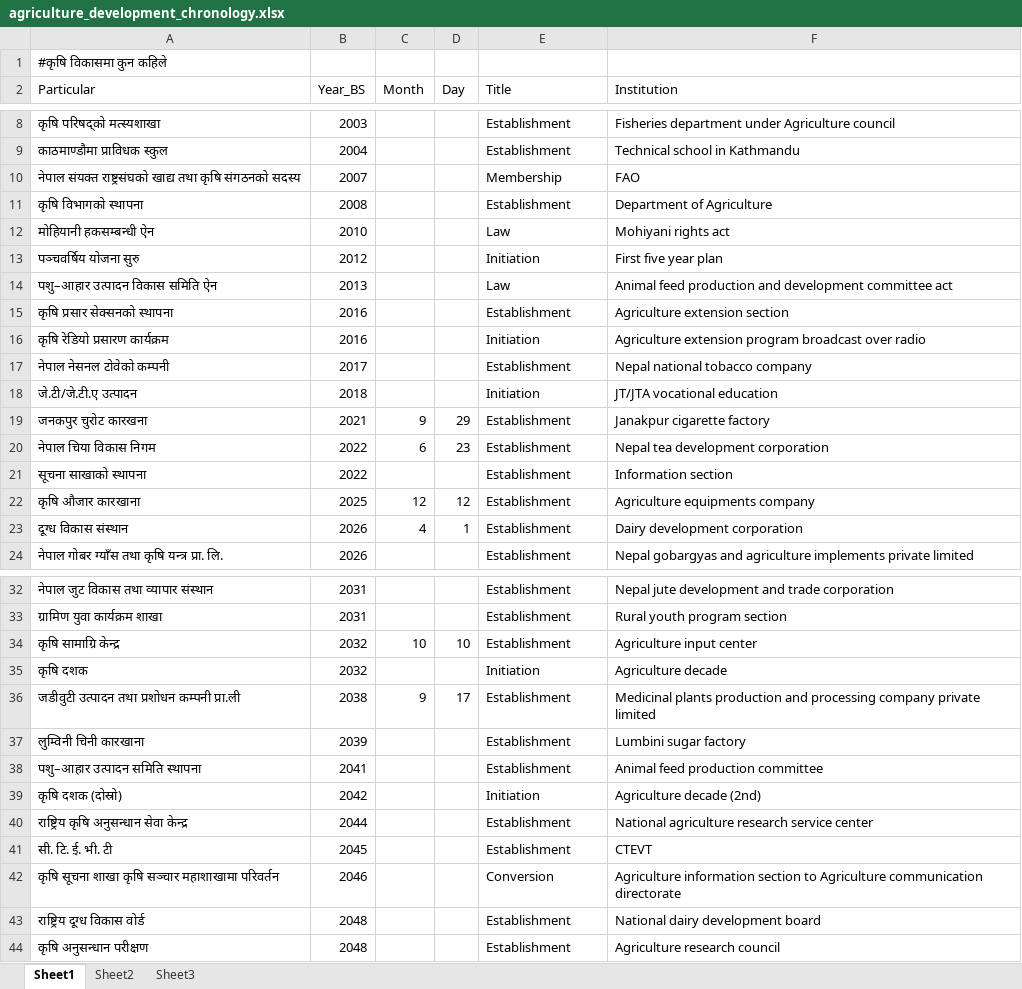
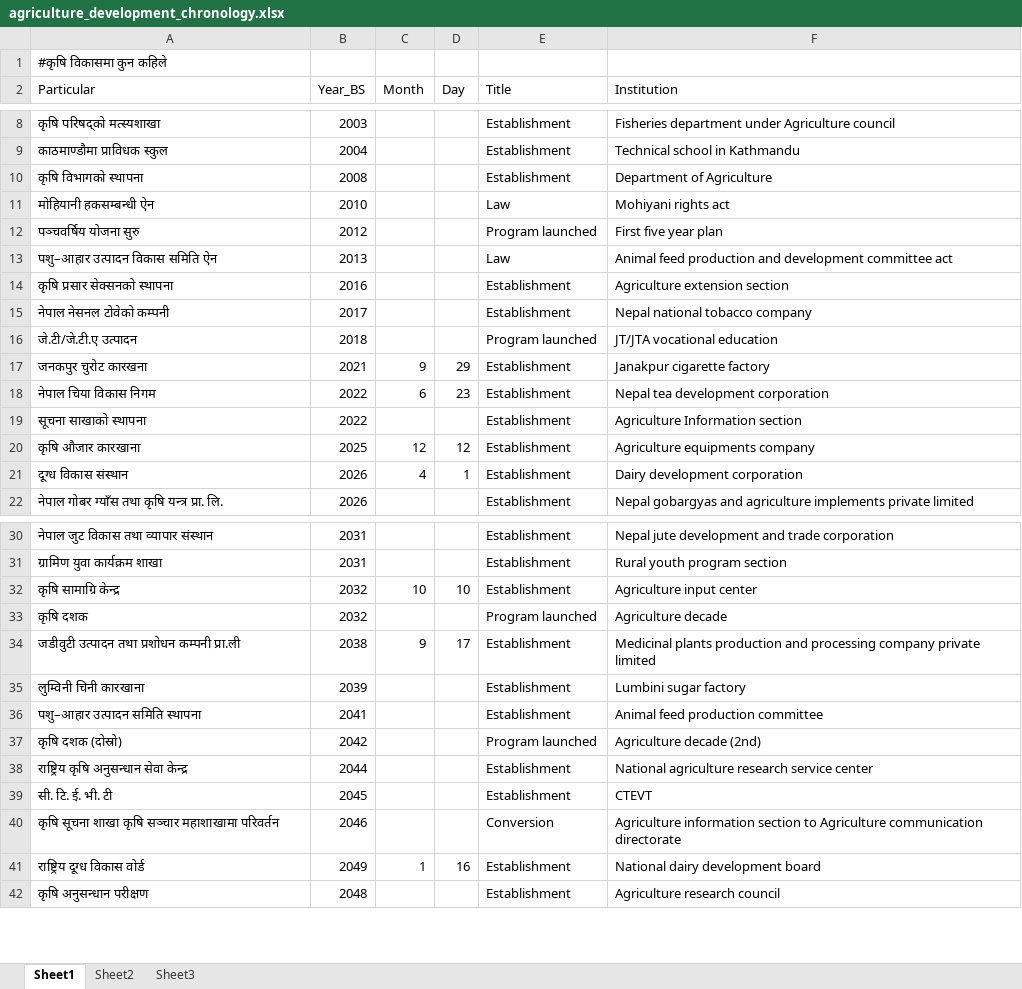
Before and after one commit to DeependraD/comprehensive-crap-ag, an Excel workbook: data/agriculture_development_chronology.xlsx, sheet Sheet1, drawn as a sheet; only a part is shown, gaps mark what is left out; values as stored, in another font and other column widths than the file's, no borders; removed rows and columns are numbered as before the commit, all else as after; the diff covers the shown part only; the diff names each change by its address in the sheet, - before the commit and + after, or states it on an @@ line.

```diff
--- a/data/agriculture_development_chronology.xlsx (sheet Sheet1)
+++ b/data/agriculture_development_chronology.xlsx (sheet Sheet1)
-row 10: नेपाल संयक्त राष्ट्रसंघको खाद्य तथा कृषि संगठनको सदस्य | 2007 |  |  | Membership | FAO
-E12 (Title): Initiation
+E12 (Title): Program launched
-row 16: कृषि रेडियो प्रसारण कार्यक्रम | 2016 |  |  | Initiation | Agriculture extension program broadcast over radio
-E16 (Title): Initiation
+E16 (Title): Program launched
-F19 (Institution): Information section
+F19 (Institution): Agriculture Information section
-E33 (Title): Initiation
+E33 (Title): Program launched
-E37 (Title): Initiation
+E37 (Title): Program launched
-B41 (Year_BS): 2048
+B41 (Year_BS): 2049
-C41 (Month): (empty)
+C41 (Month): 1
-D41 (Day): (empty)
+D41 (Day): 16
```
Also changed, not shown: 30 added rows, 2 removed rows and 1 edited cell elsewhere in this sheet, 38 other files.
